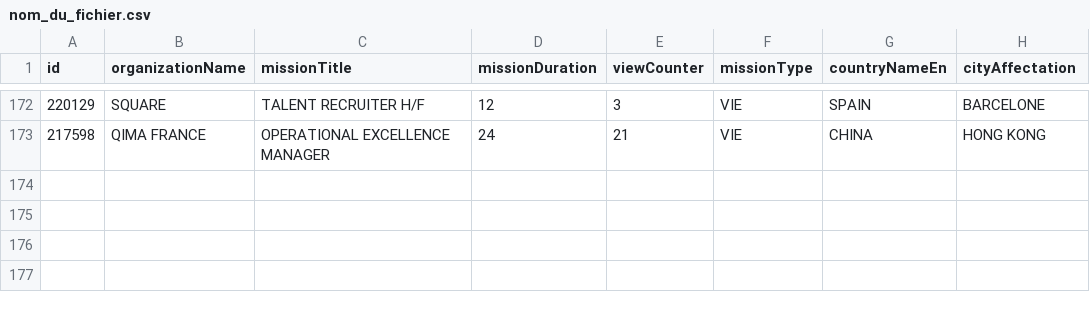
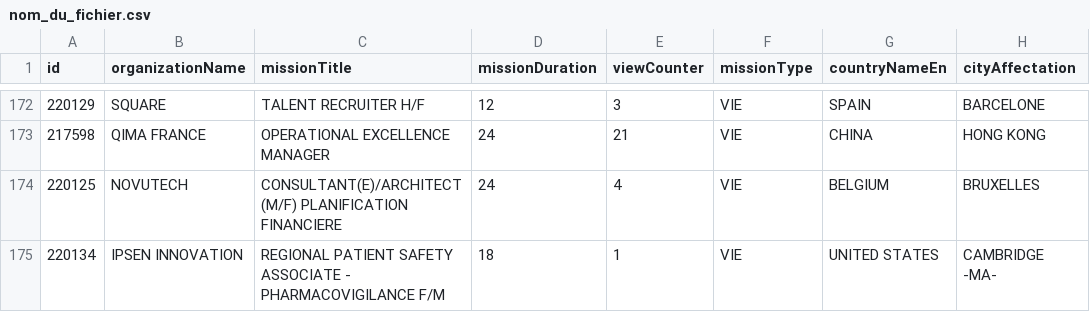
Before and after one commit to mohamedzenatiofficiel/VIE_API, a CSV file: nom_du_fichier.csv, drawn as a sheet; only a part is shown, gaps mark what is left out.

Commit message:
Update CSV file with new data

```diff
--- a/nom_du_fichier.csv
+++ b/nom_du_fichier.csv
@@ -173 +173,3 @@ id;organizationName;missionTitle;missionDuration;viewCounter;missionType;country
 217598;QIMA FRANCE;OPERATIONAL EXCELLENCE MANAGER;24;21;VIE;CHINA;HONG KONG
+220125;NOVUTECH;CONSULTANT(E)/ARCHITECT (M/F) PLANIFICATION FINANCIERE;24;4;VIE;BELGIUM;BRUXELLES
+220134;IPSEN INNOVATION;REGIONAL PATIENT SAFETY ASSOCIATE - PHARMACOVIGILANCE F/M;18;1;VIE;UNITED STATES;CAMBRIDGE       -MA-
```
